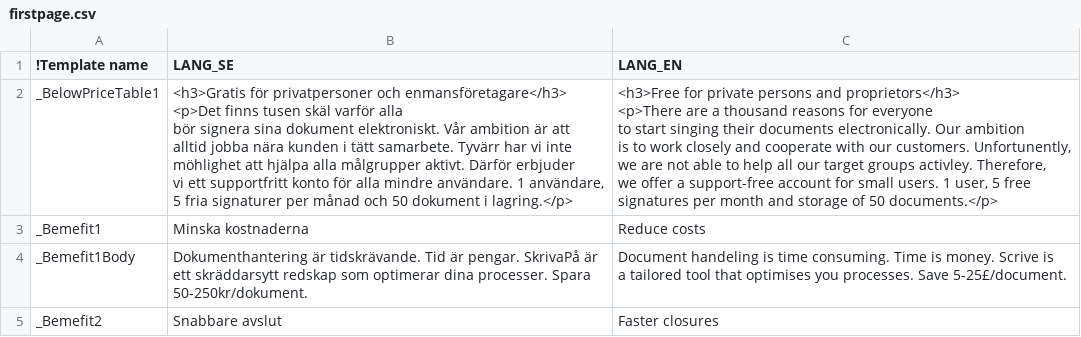
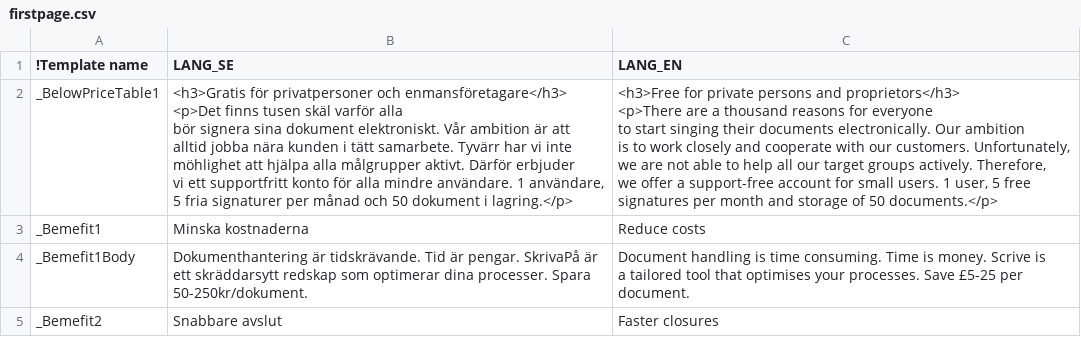
Before and after one commit to scrive/scrive-apidocs, a CSV file: texts/firstpage.csv, drawn as a sheet; only a part is shown; the diff covers the shown part only.

Commit message:
do a tiny bit of proof reading on front page

```diff
--- a/texts/firstpage.csv
+++ b/texts/firstpage.csv
@@ -1,20 +1,20 @@
 "!Template name","LANG_SE","LANG_EN"
-"_BelowPriceTable1","<h3>Gratis för privatpersoner och enmansföretagare</h3>
-                             <p>Det finns tusen skäl varför alla
- bör signera sina dokument elektroniskt. Vår ambition är att
- alltid jobba nära kunden i tätt samarbete. Tyvärr har vi inte
- möhlighet att hjälpa alla målgrupper aktivt. Därför erbjuder
- vi ett supportfritt konto för alla mindre användare. 1 användare,
- 5 fria signaturer per månad och 50 dokument i lagring.</p>","                    <h3>Free for private persons and proprietors</h3>
-                    <p>There are a thousand reasons for everyone
- to start singing their documents electronically. Our ambition
- is to work closely and cooperate with our customers. Unfortunently,
- we are not able to help all our target groups activley. Therefore,
- we offer a support-free account for small users. 1 user, 5 free
- signatures per month and storage of 50 documents.</p>"
+"_BelowPriceTable1","<h3>Gratis för privatpersoner och enmansföretagare</h3>
+                             <p>Det finns tusen skäl varför alla
+ bör signera sina dokument elektroniskt. Vår ambition är att
+ alltid jobba nära kunden i tätt samarbete. Tyvärr har vi inte
+ möhlighet att hjälpa alla målgrupper aktivt. Därför erbjuder
+ vi ett supportfritt konto för alla mindre användare. 1 användare,
+ 5 fria signaturer per månad och 50 dokument i lagring.</p>","                    <h3>Free for private persons and proprietors</h3>
+                    <p>There are a thousand reasons for everyone
+ to start singing their documents electronically. Our ambition
+ is to work closely and cooperate with our customers. Unfortunately,
+ we are not able to help all our target groups actively. Therefore,
+ we offer a support-free account for small users. 1 user, 5 free
+ signatures per month and storage of 50 documents.</p>"
 "_Bemefit1","Minska kostnaderna","Reduce costs"
-"_Bemefit1Body","Dokumenthantering är tidskrävande. Tid är pengar. SkrivaPå är
- ett skräddarsytt redskap som optimerar dina processer. Spara
- 50-250kr/dokument. ","Document handeling is time consuming. Time is money. Scrive is
- a tailored tool that optimises you processes. Save 5-25£/document."
+"_Bemefit1Body","Dokumenthantering är tidskrävande. Tid är pengar. SkrivaPå är
+ ett skräddarsytt redskap som optimerar dina processer. Spara
+ 50-250kr/dokument. ","Document handling is time consuming. Time is money. Scrive is
+ a tailored tool that optimises your processes. Save £5-25 per document."
 "_Bemefit2","Snabbare avslut","Faster closures"
```
Also changed, not shown: 10 edited cells elsewhere in this file.
